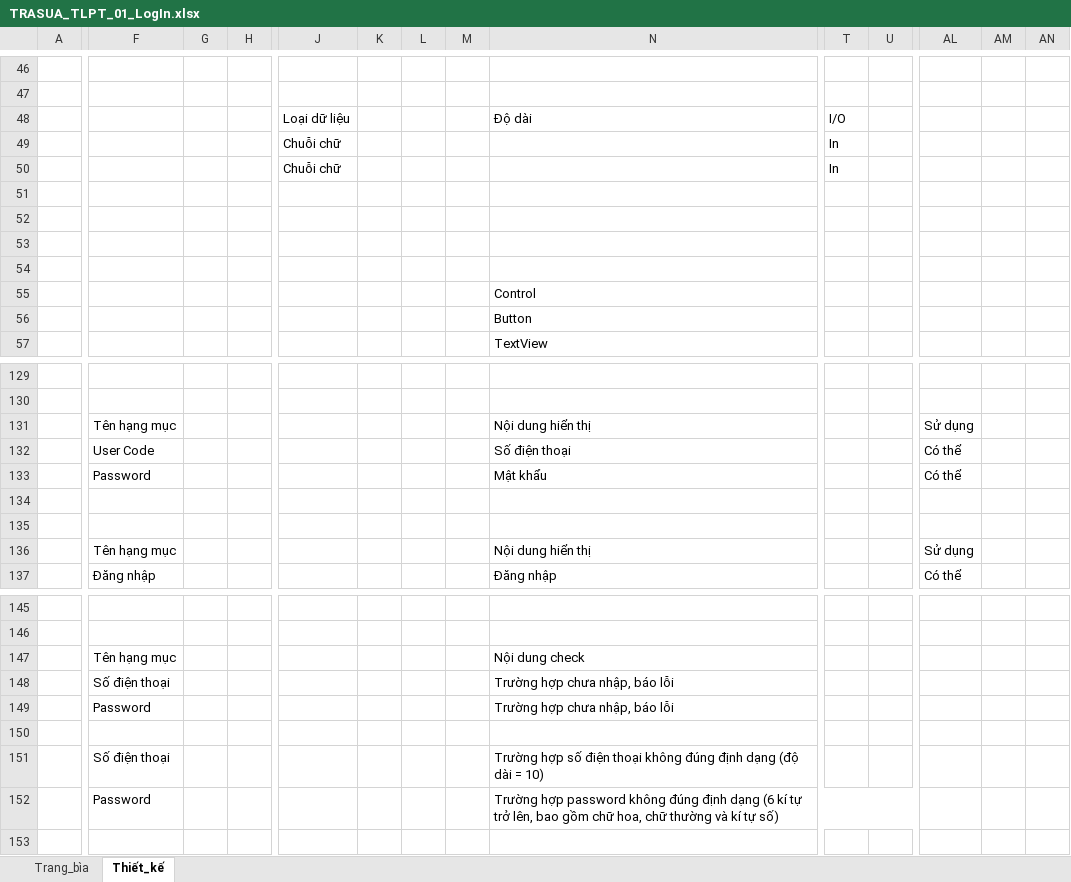
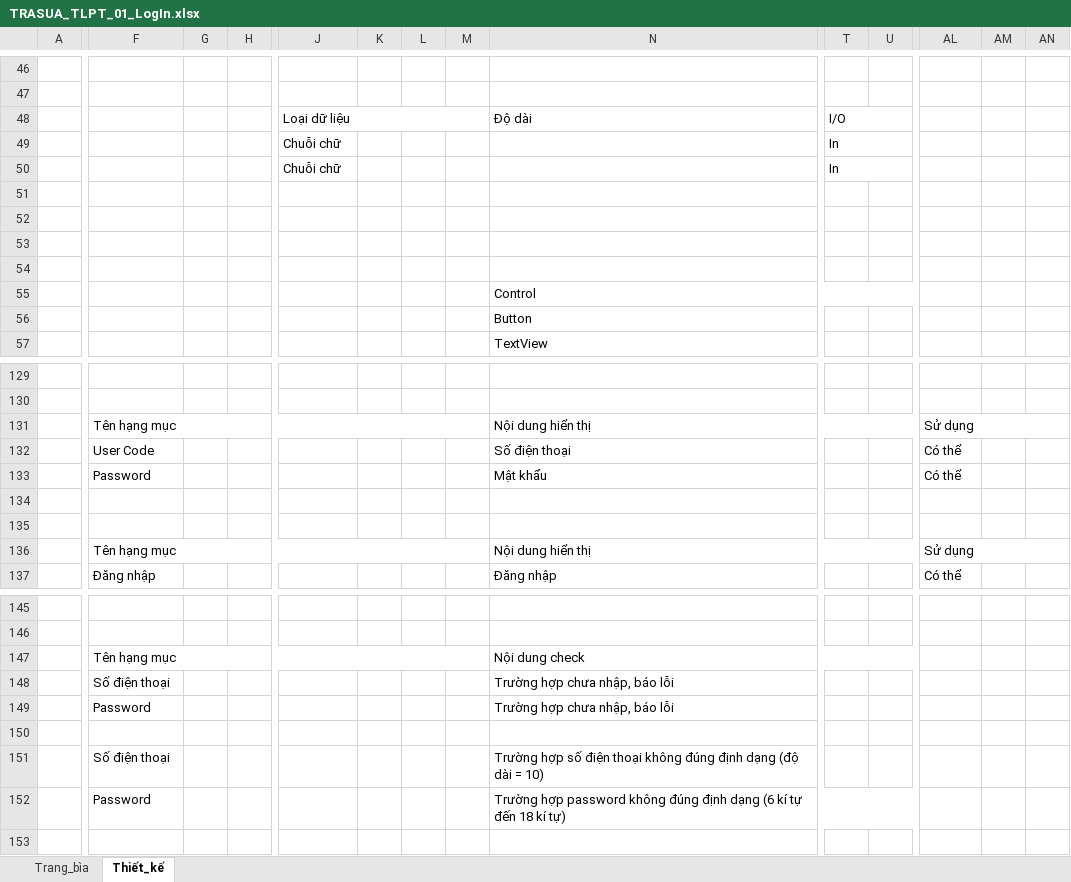
Before and after one commit to huan572001/TRASUA, an Excel workbook: TaiLieu/Báo cáo lần 2/TRASUA_TLPT_01_LogIn.xlsx, sheet Thiết_kế, drawn as a sheet; only a part is shown, gaps mark what is left out; values as stored, in another font and other column widths than the file's, no cell formats; charts and pictures not drawn; the diff covers the shown part only; the diff names each change by its address in the sheet, - before the commit and + after, or states it on an @@ line.

```diff
--- a/TaiLieu/Báo cáo lần 2/TRASUA_TLPT_01_LogIn.xlsx (sheet Thiết_kế)
+++ b/TaiLieu/Báo cáo lần 2/TRASUA_TLPT_01_LogIn.xlsx (sheet Thiết_kế)
+J48:M48 merged
+N48:P48 merged
+T48:U48 merged
+T49:U49 merged
+T50:U50 merged
+N55:W55 merged
+F131:M131 merged
+N131:AC131 merged
+AL131:AN131 merged
+F136:M136 merged
+N136:AC136 merged
+AL136:AN136 merged
+F147:M147 merged
+N147:AI147 merged
-N152: …kí tự trở lên, bao gồm chữ hoa, chữ thường và kí tự số)
+N152: …kí tự đến 18 kí tự)
```
Also changed, not shown: 1 added row and merged cells elsewhere in this sheet, sheet Trang_bìa, cell formats, charts or pictures, TaiLieu/Báo cáo lần 2/TRASUA_TLPT_02_SignUp.xlsx, 4 other files.
